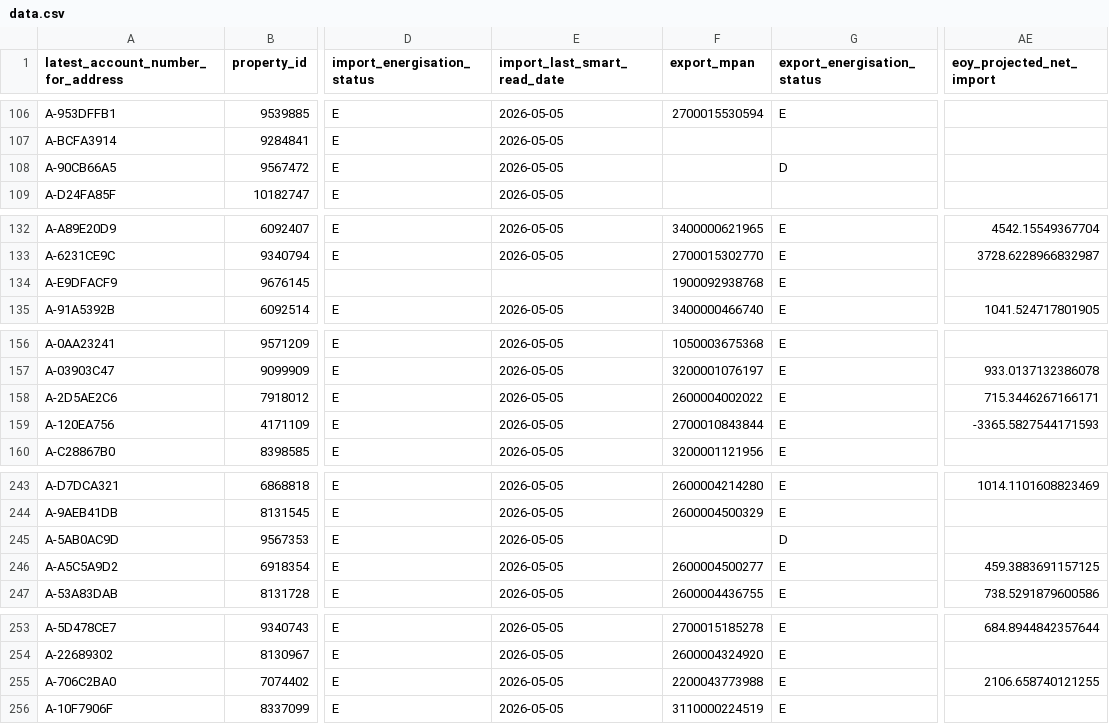
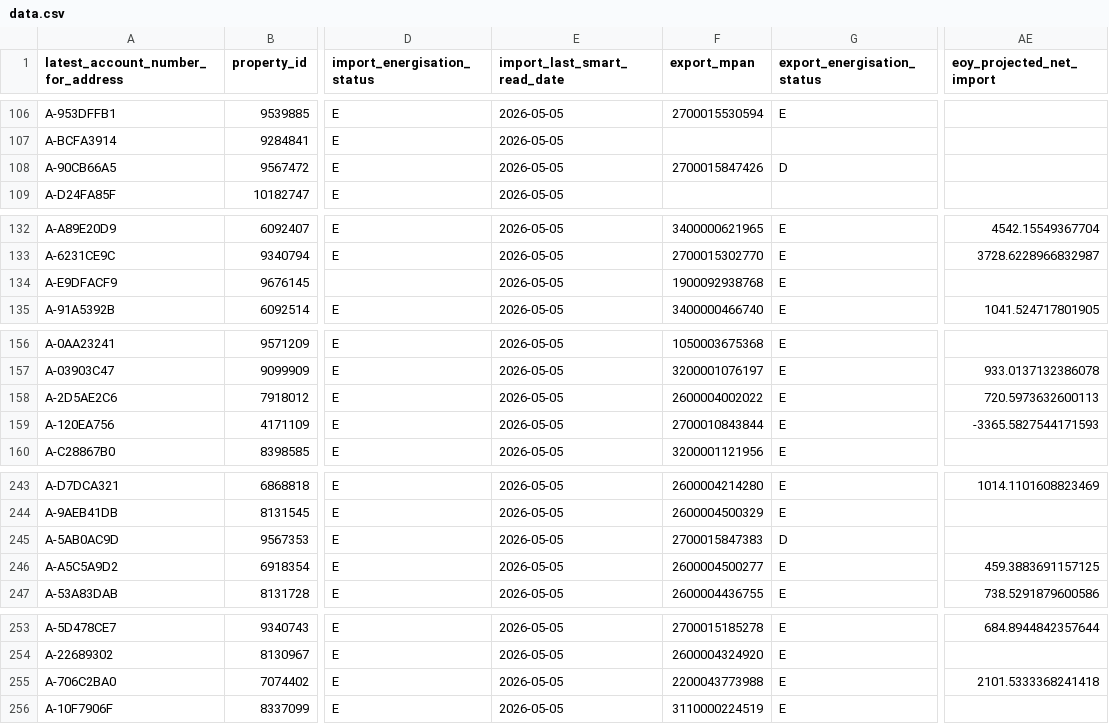
Before and after one commit to clarabushman/operations_team_tracker, a CSV file: public/data.csv, drawn as a sheet; only a part is shown, gaps mark what is left out; the diff covers the shown part only; the diff names each change by its address in the sheet, - before the commit and + after, or states it on an @@ line.

```diff
--- a/public/data.csv
+++ b/public/data.csv
-F108 (export_mpan): (empty)
+F108 (export_mpan): 2700015847426
-E134 (import_last_smart_read_date): (empty)
+E134 (import_last_smart_read_date): 2026-05-05
-AE158 (eoy_projected_net_import): 715.3446267166171
+AE158 (eoy_projected_net_import): 720.5973632600113
-F245 (export_mpan): (empty)
+F245 (export_mpan): 2700015847383
-AE255 (eoy_projected_net_import): 2106.658740121255
+AE255 (eoy_projected_net_import): 2101.5333368241418
```
Also changed, not shown: 1 added row, 1 removed row and 20 edited cells elsewhere in this file.
